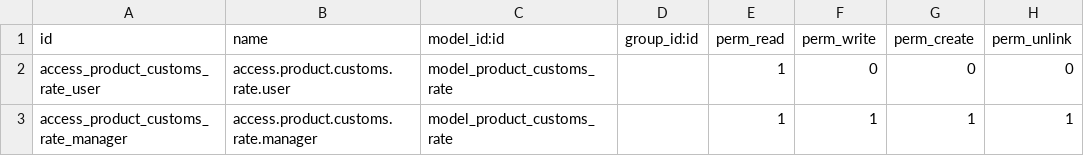
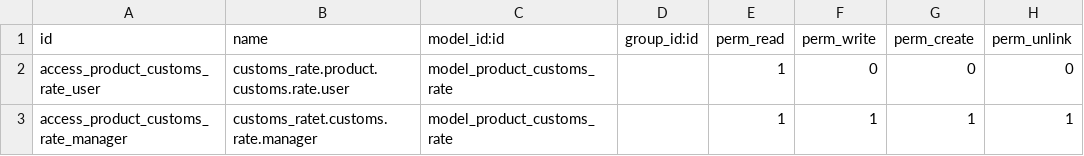
Before and after one commit to Vauxoo/addons-vauxoo, a CSV file: product_customs_rate/security/ir.model.access.csv, drawn as a sheet.

Commit message:
[IMP][product_customs_rate] modify groups

```diff
--- a/product_customs_rate/security/ir.model.access.csv
+++ b/product_customs_rate/security/ir.model.access.csv
@@ -1,3 +1,3 @@
 id,name,model_id:id,group_id:id,perm_read,perm_write,perm_create,perm_unlink
-access_product_customs_rate_user,access.product.customs.rate.user,model_product_customs_rate,,1,0,0,0
-access_product_customs_rate_manager,access.product.customs.rate.manager,model_product_customs_rate,,1,1,1,1
+access_product_customs_rate_user,customs_rate.product.customs.rate.user,model_product_customs_rate,,1,0,0,0
+access_product_customs_rate_manager,customs_ratet.customs.rate.manager,model_product_customs_rate,,1,1,1,1
```
Also changed, not shown: 1 other file.
